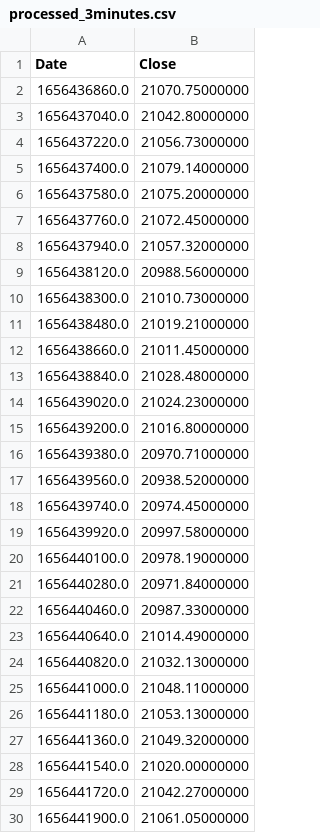
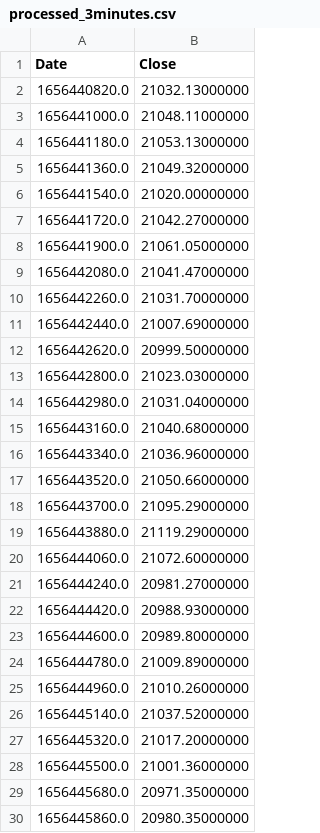
Before and after one commit to CNM-Hoang-Khoa/stock-prediction-be, a CSV file: data/processed_3minutes.csv, drawn as a sheet; only a part is shown; the shorter side is filled out with more unchanged rows; removed rows and columns are numbered as before the commit, all else as after; the diff covers the shown part only; the diff names each change by its address in the sheet, - before the commit and + after, or states it on an @@ line.

```diff
--- a/data/processed_3minutes.csv
+++ b/data/processed_3minutes.csv
-row 2: 1656436860.0 | 21070.75000000
-row 3: 1656437040.0 | 21042.80000000
-row 4: 1656437220.0 | 21056.73000000
-row 5: 1656437400.0 | 21079.14000000
-row 6: 1656437580.0 | 21075.20000000
-row 7: 1656437760.0 | 21072.45000000
-row 8: 1656437940.0 | 21057.32000000
-row 9: 1656438120.0 | 20988.56000000
-row 10: 1656438300.0 | 21010.73000000
-row 11: 1656438480.0 | 21019.21000000
-row 12: 1656438660.0 | 21011.45000000
-row 13: 1656438840.0 | 21028.48000000
-row 14: 1656439020.0 | 21024.23000000
-row 15: 1656439200.0 | 21016.80000000
-row 16: 1656439380.0 | 20970.71000000
-row 17: 1656439560.0 | 20938.52000000
-row 18: 1656439740.0 | 20974.45000000
-row 19: 1656439920.0 | 20997.58000000
-row 20: 1656440100.0 | 20978.19000000
-row 21: 1656440280.0 | 20971.84000000
-row 22: 1656440460.0 | 20987.33000000
-row 23: 1656440640.0 | 21014.49000000
```
Also changed, not shown: 26 added rows and 1 edited cell elsewhere in this file, 1 other file.
